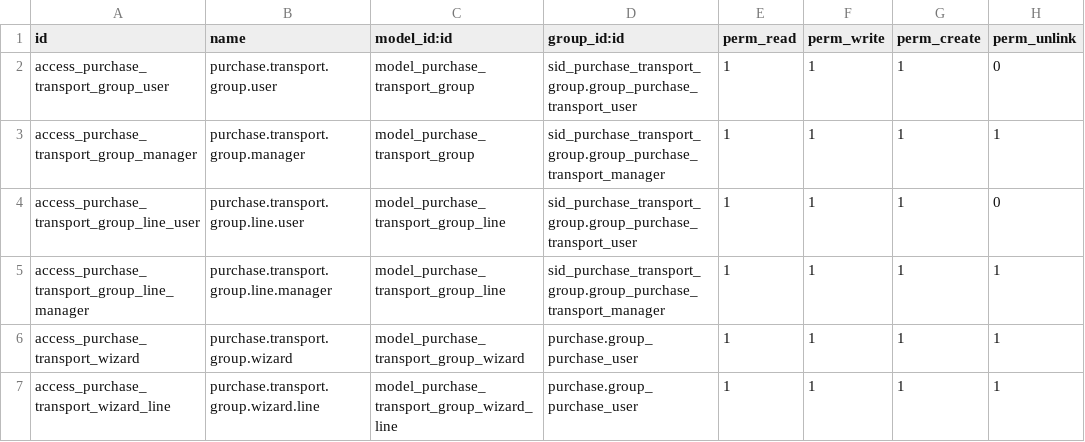
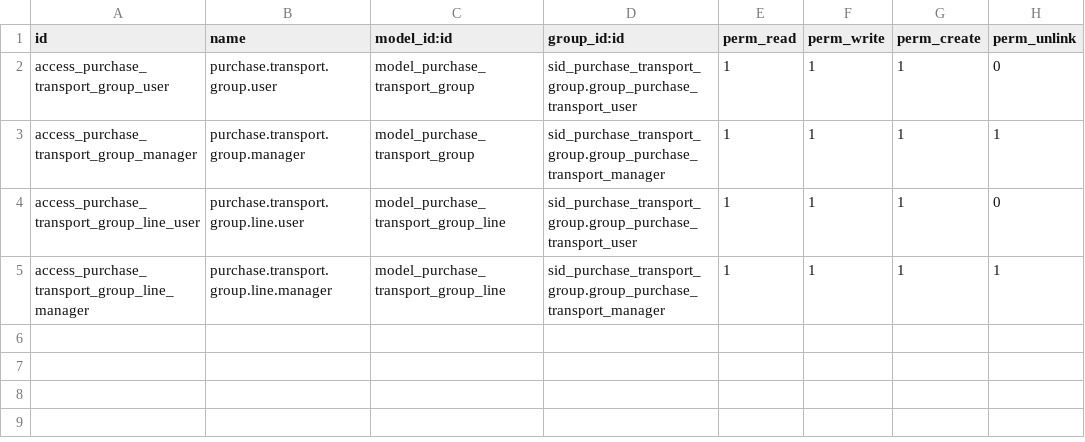
Before and after one commit to oscarsidsa81/sid_purchase_transport_group, a CSV file: security/ir.model.access.csv, drawn as a sheet; the diff names each change by its address in the sheet, - before the commit and + after, or states it on an @@ line.

```diff
--- a/security/ir.model.access.csv
+++ b/security/ir.model.access.csv
-row 6: access_purchase_transport_wizard | purchase.transport.group.wizard | model_purchase_transport_group_wizard | purchase.group_purchase_user | 1 | 1 | 1 | 1
-row 7: access_purchase_transport_wizard_line | purchase.transport.group.wizard.line | model_purchase_transport_group_wizard_line | purchase.group_purchase_user | 1 | 1 | 1 | 1
```
Also changed, not shown: 8 other files.
